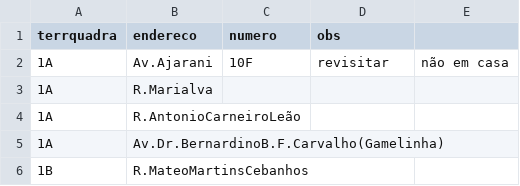
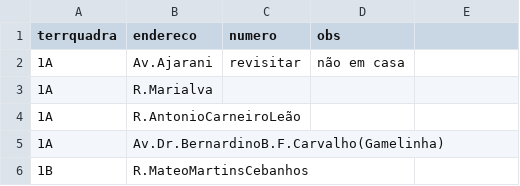
Before and after one commit to menoncordelini/revisita, a CSV file: Revisita4.csv, drawn as a sheet; only a part is shown.

Commit message:
Update Revisita4.csv with new data entries.Erro na row 1
A primeira linha(row 1)  tinha 5 colunas

```diff
--- a/Revisita4.csv
+++ b/Revisita4.csv
@@ -1,3 +1,3 @@
 terrquadra,endereco,numero,obs
-1A,Av.Ajarani,10F,revisitar,não em casa
+1A,Av.Ajarani,revisitar,não em casa
 1A,R.Marialva,
```
